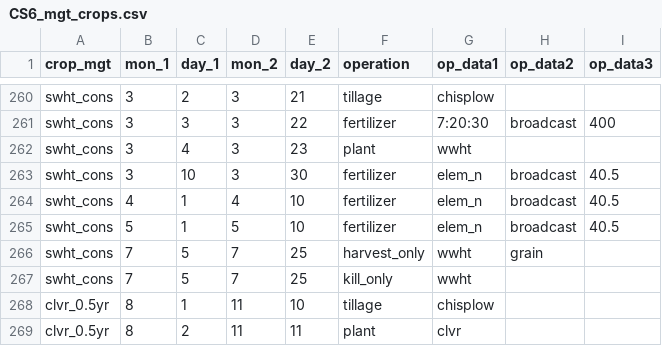
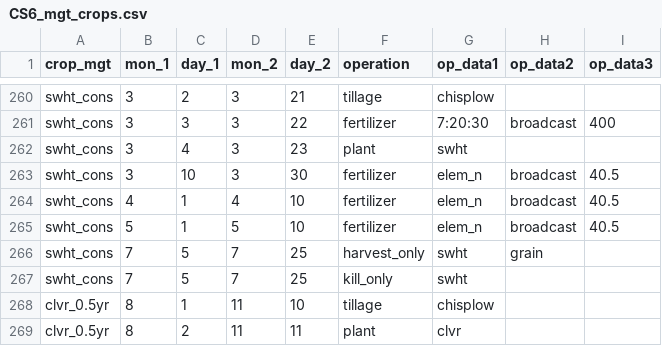
Before and after one commit to biopsichas/full_workflow_cs6, a CSV file: Data/for_farmr_input/CS6_mgt_crops.csv, drawn as a sheet; only a part is shown, gaps mark what is left out; the diff covers the shown part only.

```diff
--- a/Data/for_farmr_input/CS6_mgt_crops.csv
+++ b/Data/for_farmr_input/CS6_mgt_crops.csv
@@ -261,3 +261,3 @@ swht_cons,3,2,3,21,tillage,chisplow,,
 swht_cons,3,3,3,22,fertilizer,7:20:30,broadcast,400
-swht_cons,3,4,3,23,plant,wwht,,
+swht_cons,3,4,3,23,plant,swht,,
 swht_cons,3,10,3,30,fertilizer,elem_n,broadcast,40.5
@@ -265,4 +265,4 @@ swht_cons,4,1,4,10,fertilizer,elem_n,broadcast,40.5
 swht_cons,5,1,5,10,fertilizer,elem_n,broadcast,40.5
-swht_cons,7,5,7,25,harvest_only,wwht,grain,
-swht_cons,7,5,7,25,kill_only,wwht,,
+swht_cons,7,5,7,25,harvest_only,swht,grain,
+swht_cons,7,5,7,25,kill_only,swht,,
 clvr_0.5yr,8,1,11,10,tillage,chisplow,,
```
Also changed, not shown: 16 added rows and 9 edited cells elsewhere in this file, 3 other files.
